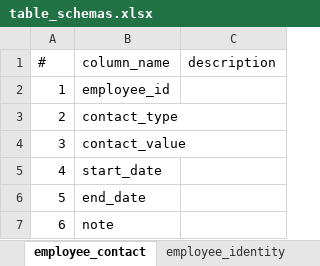
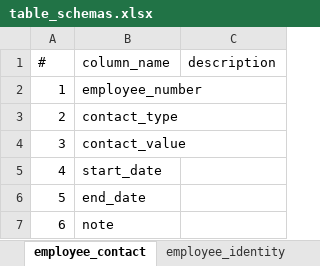
Before and after one commit to hencilpeter/projects, an Excel workbook: projects/duty_roster_scheduler/readme/table_schemas.xlsx, sheet employee_contact, drawn as a sheet; values as stored, in another font and other column widths than the file's, no borders; the diff names each change by its address in the sheet, - before the commit and + after, or states it on an @@ line.

```diff
--- a/projects/duty_roster_scheduler/readme/table_schemas.xlsx (sheet employee_contact)
+++ b/projects/duty_roster_scheduler/readme/table_schemas.xlsx (sheet employee_contact)
-B2 (column_name): employee_id
+B2 (column_name): employee_number
```
Also changed, not shown: sheet mnemonic_data, sheet employee_identity, sheet department, sheet employee, sheet employee_duty, sheet bk-employee_compensation, other sheet tabs, 2 other files.
